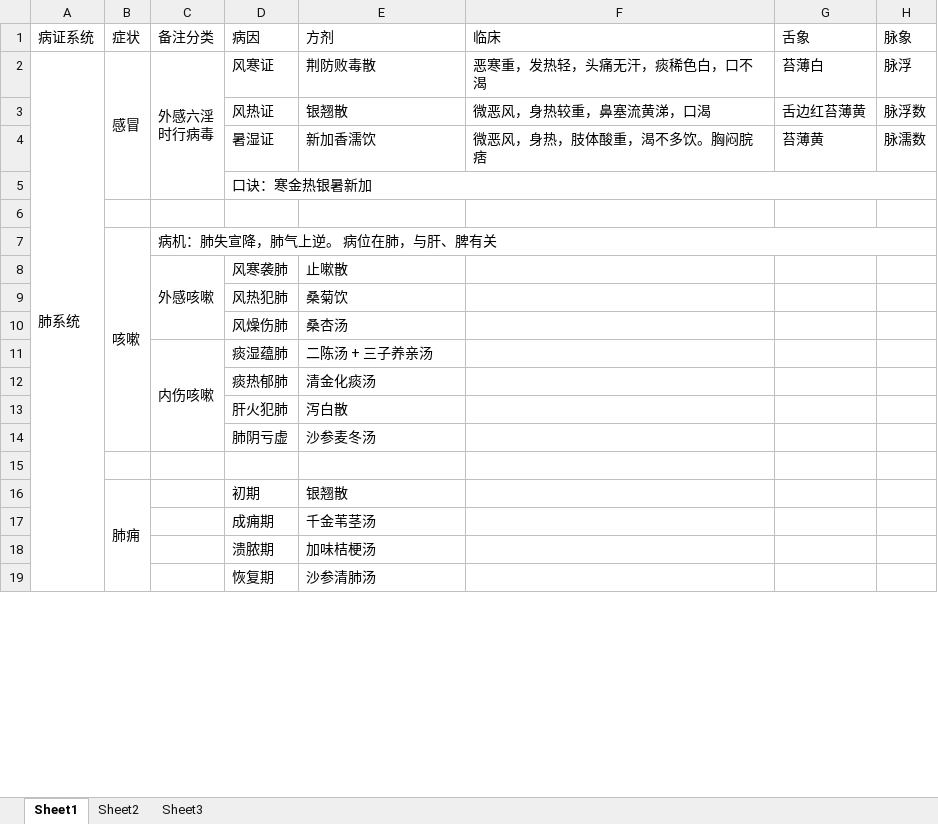
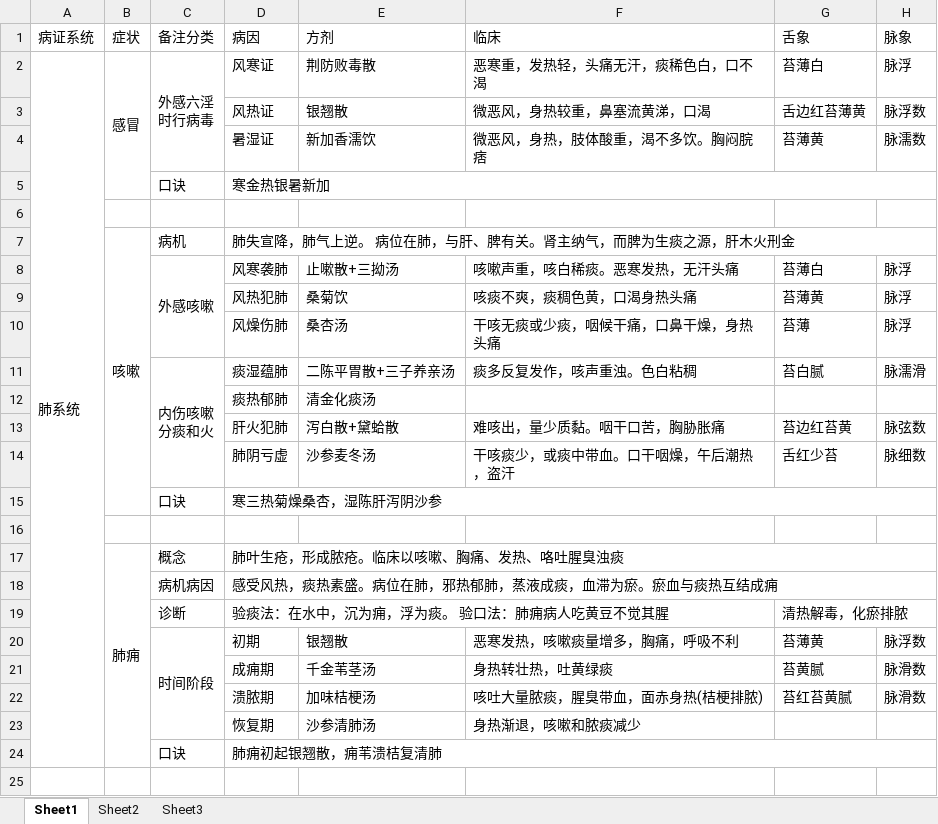
Before and after one commit to mzxjhx/zhongy, an Excel workbook: 内科学笔记/病和方剂汇总.xlsx, sheet Sheet1, drawn as a sheet; only a part is shown; values as stored, in another font and other column widths than the file's, no cell formats; removed rows and columns are numbered as before the commit, all else as after; ↵ is a line break in a cell; the diff covers the shown part only; the diff names each change by its address in the sheet, - before the commit and + after, or states it on an @@ line.

```diff
--- a/内科学笔记/病和方剂汇总.xlsx (sheet Sheet1)
+++ b/内科学笔记/病和方剂汇总.xlsx (sheet Sheet1)
-A2:A31 merged
+A2:A24 merged
-row 5:  |  |  | 口诀：寒金热银暑新加
+row 5:  |  | 口诀 | 寒金热银暑新加
-row 7:  | 咳嗽 | 病机：肺失宣降，肺气上逆。 病位在肺，与肝、脾有关
-row 8:  |  | 外感咳嗽 | 风寒袭肺 | 止嗽散
-row 9:  |  |  | 风热犯肺 | 桑菊饮
-row 10:  |  |  | 风燥伤肺 | 桑杏汤
-row 11:  |  | 内伤咳嗽 | 痰湿蕴肺 | 二陈汤 + 三子养亲汤
+row 7:  | 咳嗽 | 病机 | 肺失宣降，肺气上逆。 病位在肺，与肝、脾有关。肾主纳气，而脾为生痰之源，肝木火刑金
+row 8:  |  | 外感咳嗽 | 风寒袭肺 | 止嗽散+三拗汤 | 咳嗽声重，咳白稀痰。恶寒发热，无汗头痛 | 苔薄白 | 脉浮
+row 9:  |  |  | 风热犯肺 | 桑菊饮 | 咳痰不爽，痰稠色黄，口渴身热头痛 | 苔薄黄 | 脉浮
+row 10:  |  |  | 风燥伤肺 | 桑杏汤 | 干咳无痰或少痰，咽候干痛，口鼻干燥，身热头痛 | 苔薄 | 脉浮
+row 11:  |  | 内伤咳嗽 ↵ 分痰和火 | 痰湿蕴肺 | 二陈平胃散+三子养亲汤 | 痰多反复发作，咳声重浊。色白粘稠 | 苔白腻 | 脉濡滑
-row 13:  |  |  | 肝火犯肺 | 泻白散
-row 14:  |  |  | 肺阴亏虚 | 沙参麦冬汤
+row 13:  |  |  | 肝火犯肺 | 泻白散+黛蛤散 | 难咳出，量少质黏。咽干口苦，胸胁胀痛 | 苔边红苔黄 | 脉弦数
+row 14:  |  |  | 肺阴亏虚 | 沙参麦冬汤 | 干咳痰少，或痰中带血。口干咽燥，午后潮热，盗汗 | 舌红少苔 | 脉细数
+row 15:  |  | 口诀 | 寒三热菊燥桑杏，湿陈肝泻阴沙参
-row 16:  | 肺痈 |  | 初期 | 银翘散
-row 17:  |  |  | 成痈期 | 千金苇茎汤
-row 18:  |  |  | 溃脓期 | 加味桔梗汤
+row 17:  | 肺痈 | 概念 | 肺叶生疮，形成脓疮。临床以咳嗽、胸痛、发热、咯吐腥臭浊痰
+row 18:  |  | 病机病因 | 感受风热，痰热素盛。病位在肺，邪热郁肺，蒸液成痰，血滞为瘀。瘀血与痰热互结成痈
+row 19:  |  | 诊断 | 验痰法：在水中，沉为痈，浮为痰。 验口法：肺痈病人吃黄豆不觉其腥 |  |  | 清热解毒，化瘀排脓
+row 20:  |  | 时间阶段 | 初期 | 银翘散 | 恶寒发热，咳嗽痰量增多，胸痛，呼吸不利 | 苔薄黄 | 脉浮数
+row 21:  |  |  | 成痈期 | 千金苇茎汤 | 身热转壮热，吐黄绿痰 | 苔黄腻 | 脉滑数
+row 22:  |  |  | 溃脓期 | 加味桔梗汤 | 咳吐大量脓痰，腥臭带血，面赤身热(桔梗排脓) | 苔红苔黄腻 | 脉滑数
-F23 (临床): (empty)
+F23 (临床): 身热渐退，咳嗽和脓痰减少
+row 24:  |  | 口诀 | 肺痈初起银翘散，痈苇溃桔复清肺
+row 25: (empty)
```
Also changed, not shown: 5 added rows, 19 edited cells and merged cells elsewhere in this sheet, cell formats, 1 other file.
